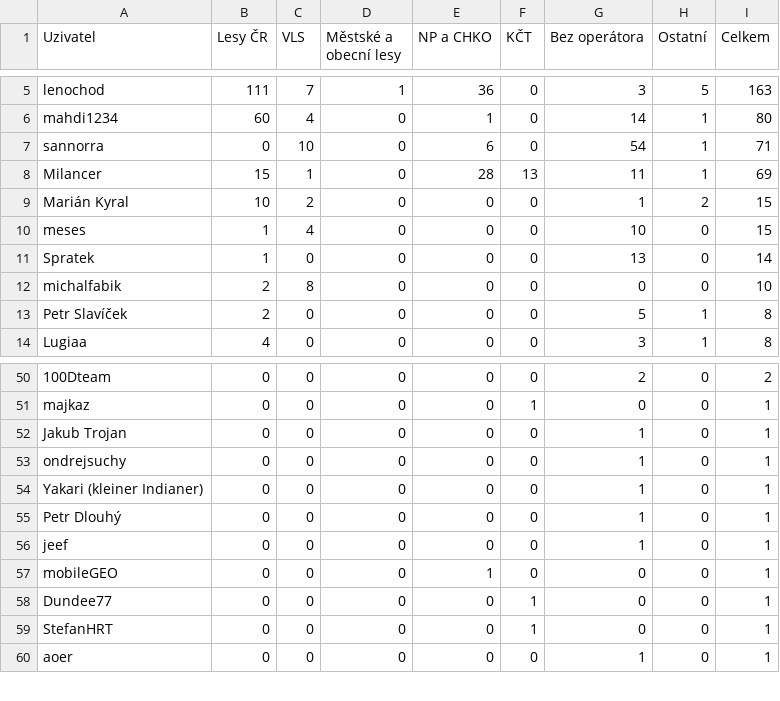
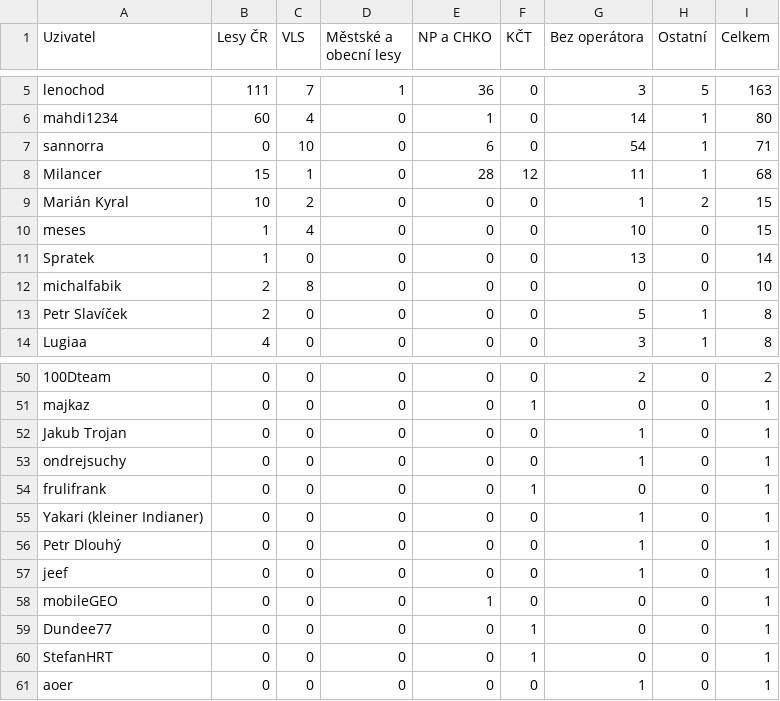
Before and after one commit to RichMar/BZ, a CSV file: statistika_uzivatelu.csv, drawn as a sheet; only a part is shown, gaps mark what is left out.

```diff
--- a/statistika_uzivatelu.csv
+++ b/statistika_uzivatelu.csv
@@ -7,3 +7,3 @@ mahdi1234,60,4,0,1,0,14,1,80
 sannorra,0,10,0,6,0,54,1,71
-Milancer,15,1,0,28,13,11,1,69
+Milancer,15,1,0,28,12,11,1,68
 Marián Kyral,10,2,0,0,0,1,2,15
@@ -53,2 +53,3 @@ Jakub Trojan,0,0,0,0,0,1,0,1
 ondrejsuchy,0,0,0,0,0,1,0,1
+frulifrank,0,0,0,0,1,0,0,1
 Yakari (kleiner Indianer),0,0,0,0,0,1,0,1
```
Also changed, not shown: 2 other files.
